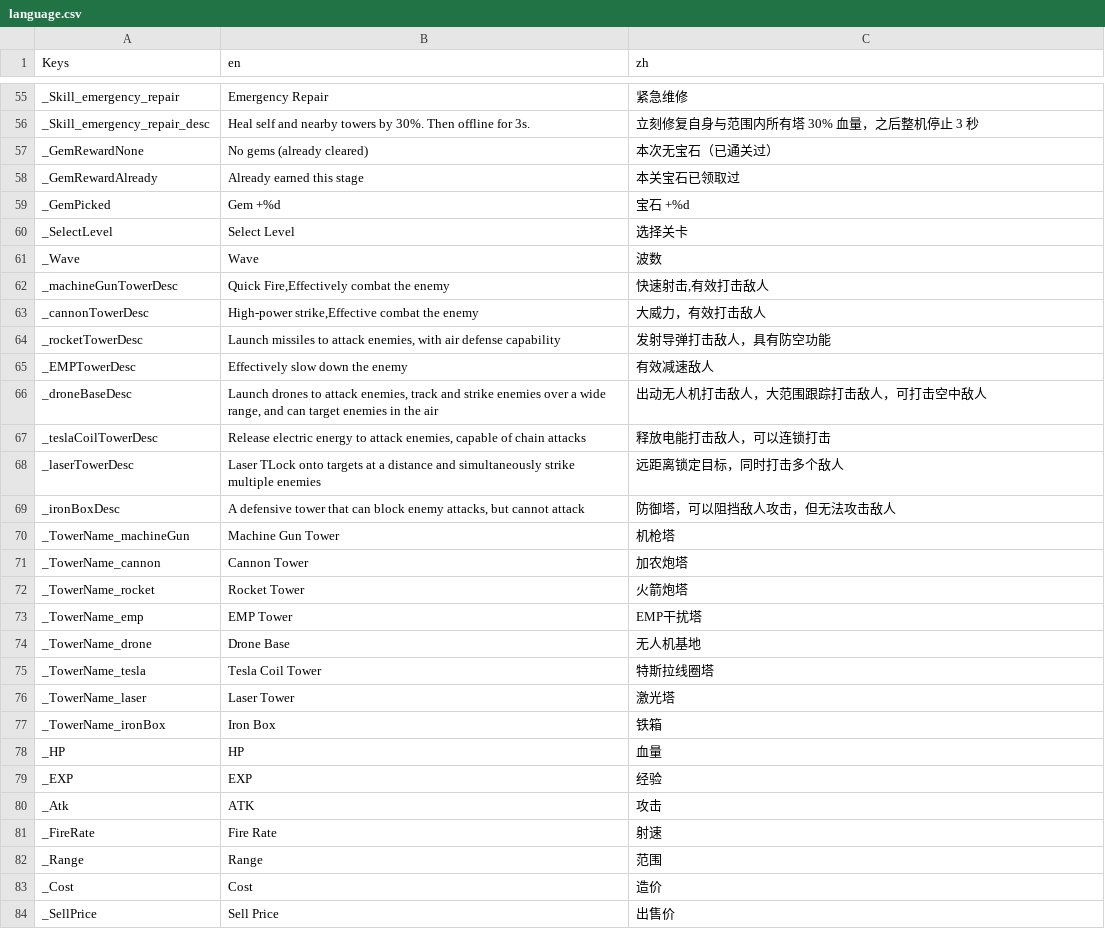
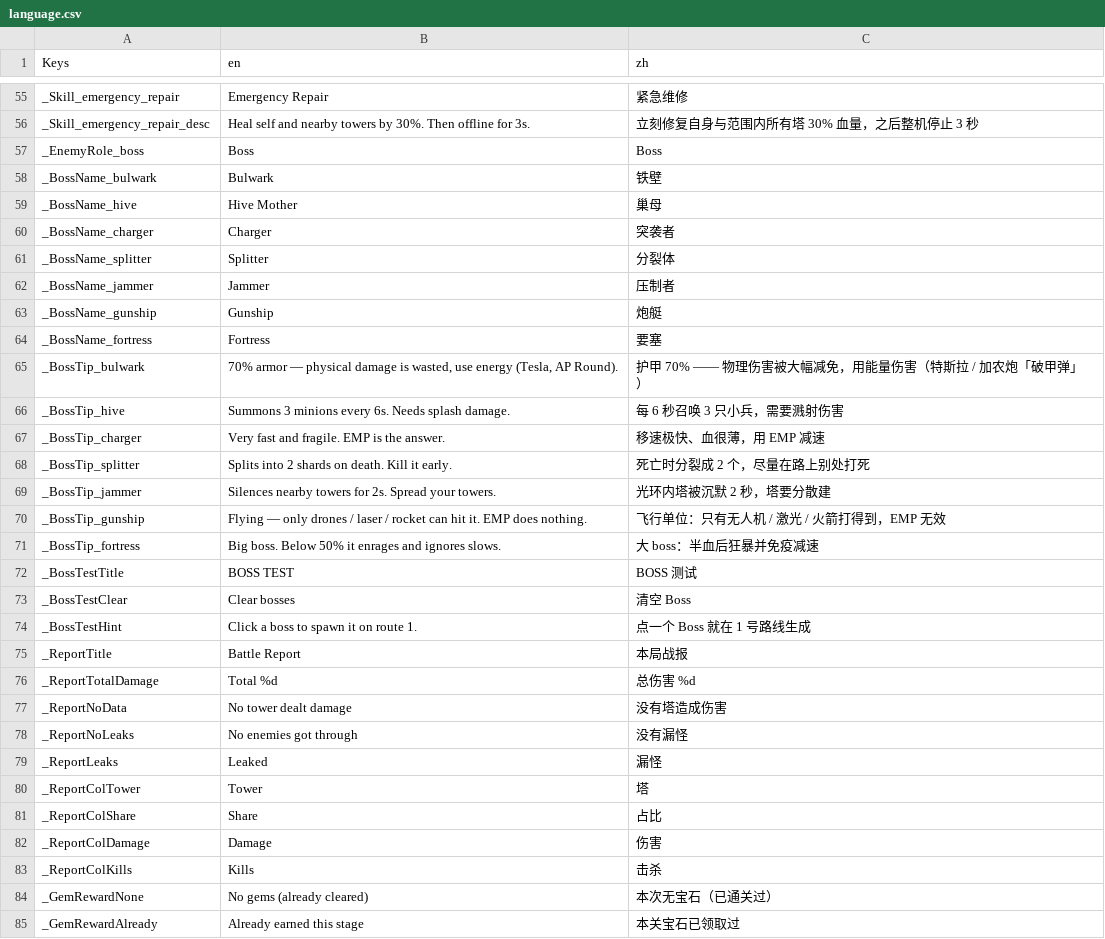
Before and after one commit to absolve/machine-TD, a CSV file: machine-td/lang/language.csv, drawn as a sheet; only a part is shown, gaps mark what is left out; the shorter side is filled out with more unchanged rows.

```diff
--- a/machine-td/lang/language.csv
+++ b/machine-td/lang/language.csv
@@ -56,2 +56,29 @@
 "_Skill_emergency_repair_desc","Heal self and nearby towers by 30%. Then offline for 3s.","立刻修复自身与范围内所有塔 30% 血量，之后整机停止 3 秒"
+"_EnemyRole_boss","Boss","Boss"
+"_BossName_bulwark","Bulwark","铁壁"
+"_BossName_hive","Hive Mother","巢母"
+"_BossName_charger","Charger","突袭者"
+"_BossName_splitter","Splitter","分裂体"
+"_BossName_jammer","Jammer","压制者"
+"_BossName_gunship","Gunship","炮艇"
+"_BossName_fortress","Fortress","要塞"
+"_BossTip_bulwark","70% armor — physical damage is wasted, use energy (Tesla, AP Round).","护甲 70% —— 物理伤害被大幅减免，用能量伤害（特斯拉 / 加农炮「破甲弹」）"
+"_BossTip_hive","Summons 3 minions every 6s. Needs splash damage.","每 6 秒召唤 3 只小兵，需要溅射伤害"
+"_BossTip_charger","Very fast and fragile. EMP is the answer.","移速极快、血很薄，用 EMP 减速"
+"_BossTip_splitter","Splits into 2 shards on death. Kill it early.","死亡时分裂成 2 个，尽量在路上别处打死"
+"_BossTip_jammer","Silences nearby towers for 2s. Spread your towers.","光环内塔被沉默 2 秒，塔要分散建"
+"_BossTip_gunship","Flying — only drones / laser / rocket can hit it. EMP does nothing.","飞行单位：只有无人机 / 激光 / 火箭打得到，EMP 无效"
+"_BossTip_fortress","Big boss. Below 50% it enrages and ignores slows.","大 boss：半血后狂暴并免疫减速"
+"_BossTestTitle","BOSS TEST","BOSS 测试"
+"_BossTestClear","Clear bosses","清空 Boss"
+"_BossTestHint","Click a boss to spawn it on route 1.","点一个 Boss 就在 1 号路线生成"
+"_ReportTitle","Battle Report","本局战报"
+"_ReportTotalDamage","Total %d","总伤害 %d"
+"_ReportNoData","No tower dealt damage","没有塔造成伤害"
+"_ReportNoLeaks","No enemies got through","没有漏怪"
+"_ReportLeaks","Leaked","漏怪"
+"_ReportColTower","Tower","塔"
+"_ReportColShare","Share","占比"
+"_ReportColDamage","Damage","伤害"
+"_ReportColKills","Kills","击杀"
 "_GemRewardNone","No gems (already cleared)","本次无宝石（已通关过）"
```
Also changed, not shown: 54 other files.
